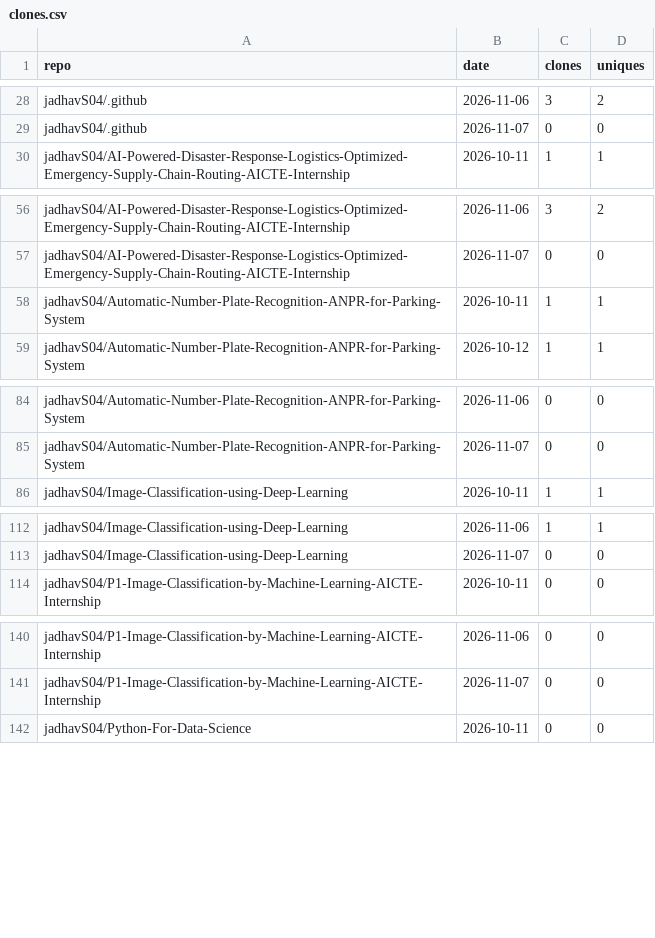
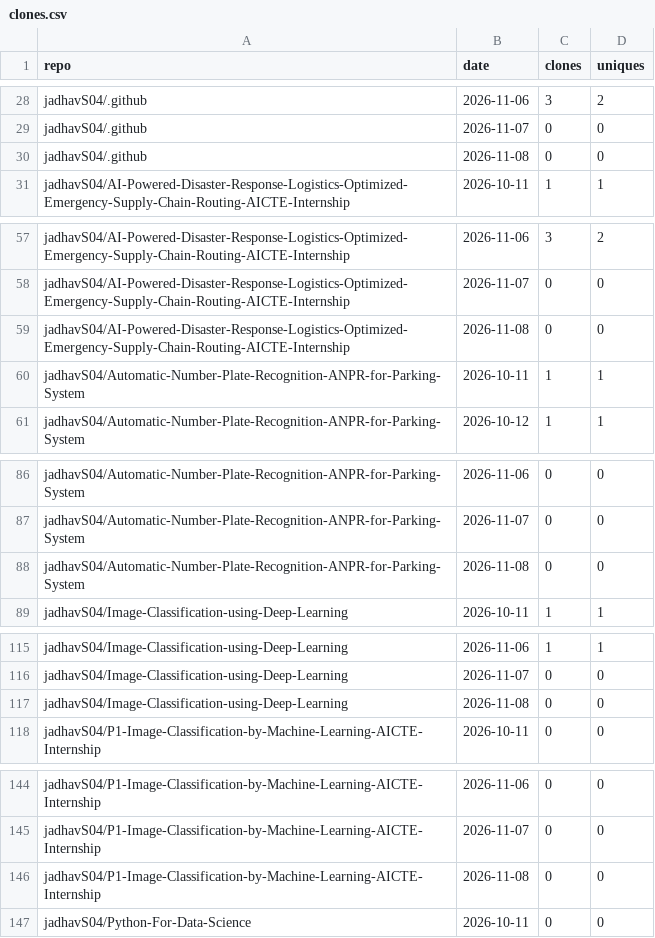
Before and after one commit to jadhavS04/github-traffic-analytics, a CSV file: data/clones.csv, drawn as a sheet; only a part is shown, gaps mark what is left out; the diff covers the shown part only; the diff names each change by its address in the sheet, - before the commit and + after, or states it on an @@ line.

```diff
--- a/data/clones.csv
+++ b/data/clones.csv
+row 30: jadhavS04/.github | 2026-11-08 | 0 | 0
+row 59: jadhavS04/AI-Powered-Disaster-Response-Logistics-Optimized-Emergency-Supply-Chain-Routing-AICTE-Internship | 2026-11-08 | 0 | 0
+row 88: jadhavS04/Automatic-Number-Plate-Recognition-ANPR-for-Parking-System | 2026-11-08 | 0 | 0
+row 117: jadhavS04/Image-Classification-using-Deep-Learning | 2026-11-08 | 0 | 0
+row 146: jadhavS04/P1-Image-Classification-by-Machine-Learning-AICTE-Internship | 2026-11-08 | 0 | 0
```
Also changed, not shown: 14 added rows elsewhere in this file, data/languages.csv, data/paths.csv, 7 other files.
